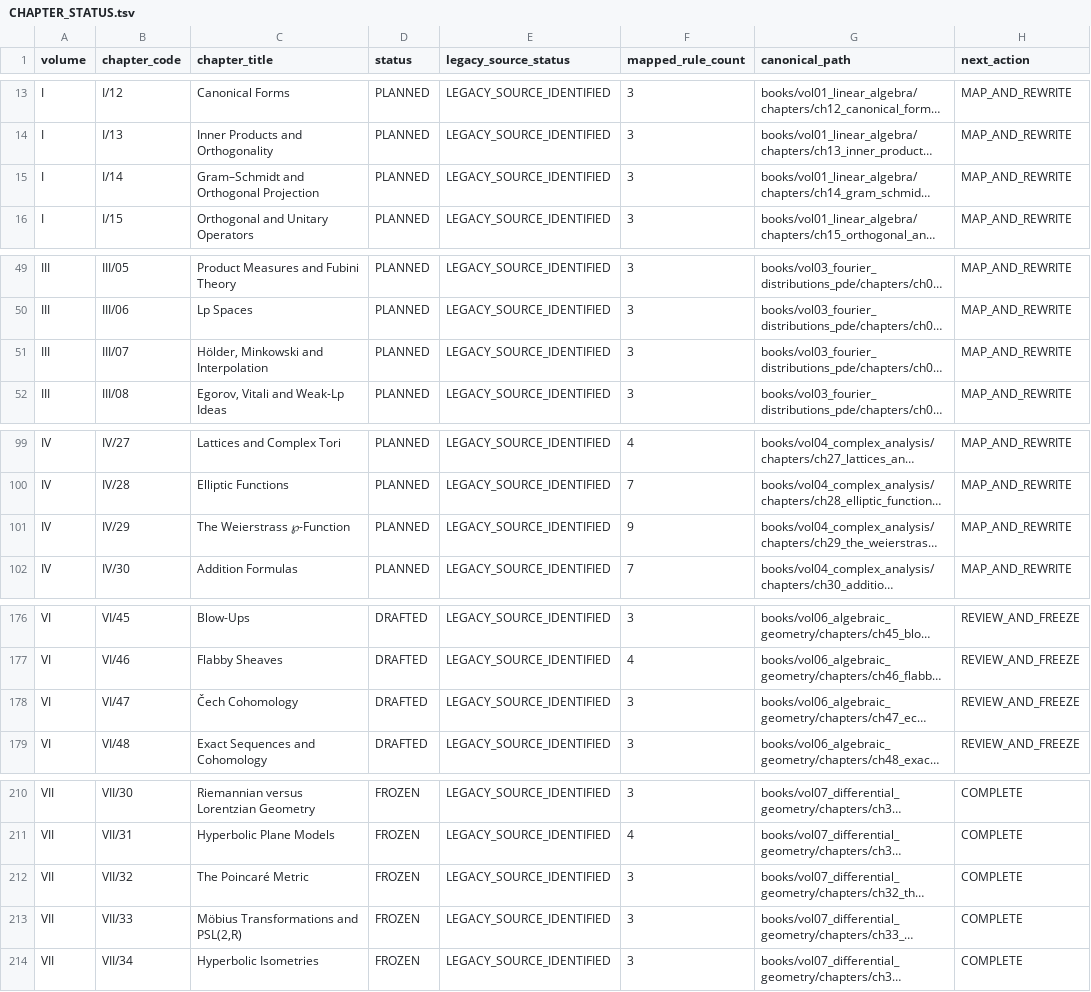
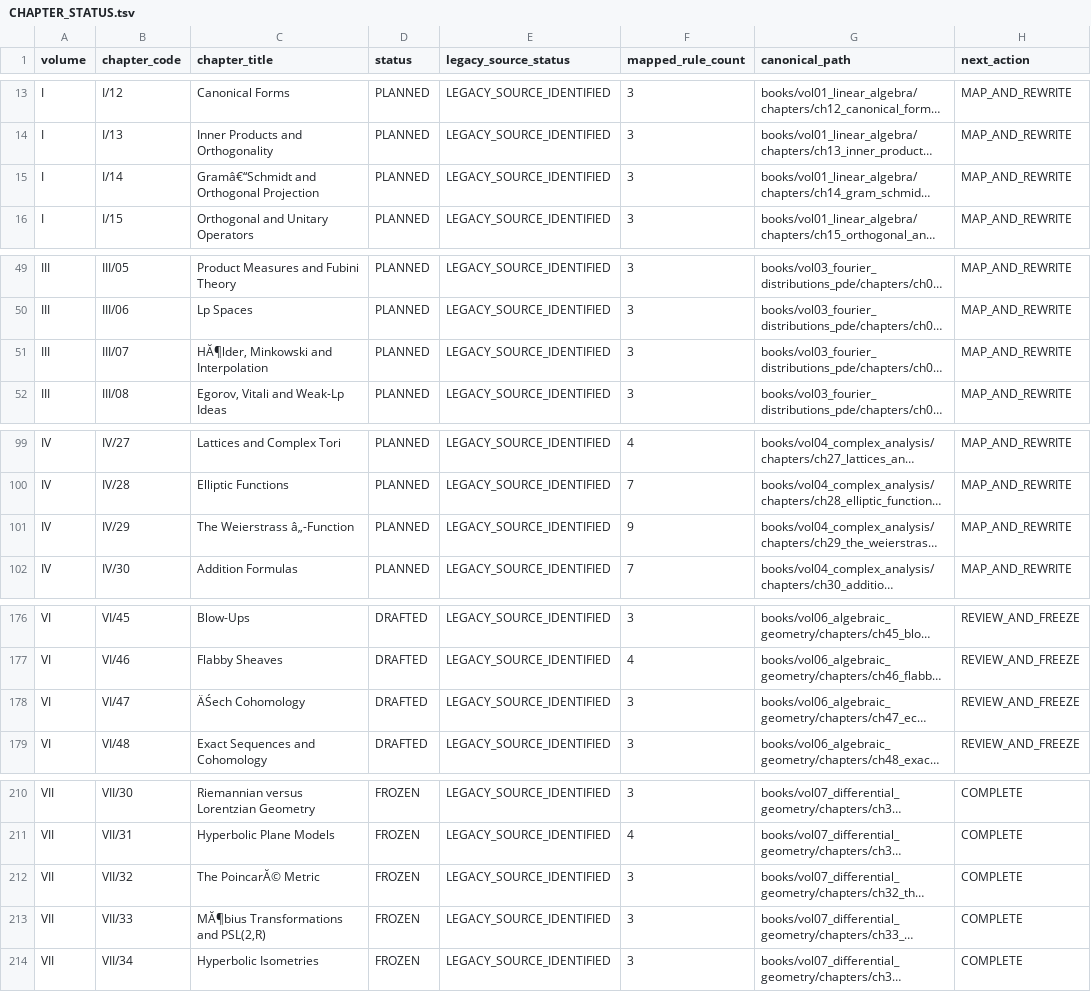
Before and after one commit to expert10000/math, a TSV file: editorial/CHAPTER_STATUS.tsv, drawn as a sheet; only a part is shown, gaps mark what is left out; long unchanged cells end in …; the diff covers the shown part only; the diff names each change by its address in the sheet, - before the commit and + after, or states it on an @@ line.

```diff
--- a/editorial/CHAPTER_STATUS.tsv
+++ b/editorial/CHAPTER_STATUS.tsv
-C15 (chapter_title): Gram–Schmidt and Orthogonal Projection
+C15 (chapter_title): Gramâ€“Schmidt and Orthogonal Projection
-C51 (chapter_title): Hölder, Minkowski and Interpolation
+C51 (chapter_title): HĂ¶lder, Minkowski and Interpolation
-C101 (chapter_title): The Weierstrass ℘-Function
+C101 (chapter_title): The Weierstrass â„-Function
-C178 (chapter_title): Čech Cohomology
+C178 (chapter_title): ÄŚech Cohomology
-C212 (chapter_title): The Poincaré Metric
+C212 (chapter_title): The PoincarĂ© Metric
-C213 (chapter_title): Möbius Transformations and PSL(2,R)
+C213 (chapter_title): MĂ¶bius Transformations and PSL(2,R)
```
Also changed, not shown: 14 edited cells elsewhere in this file, 7 other files.
